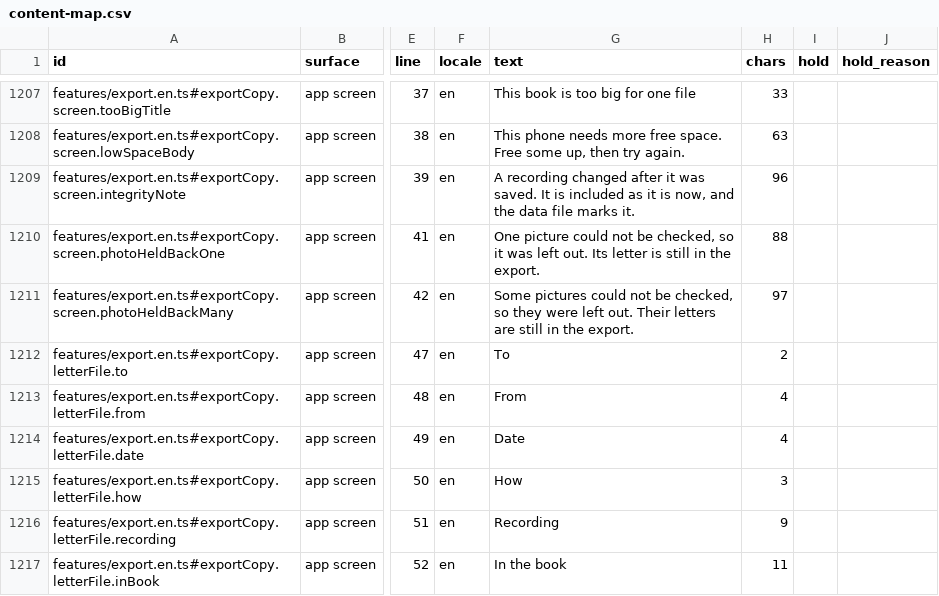
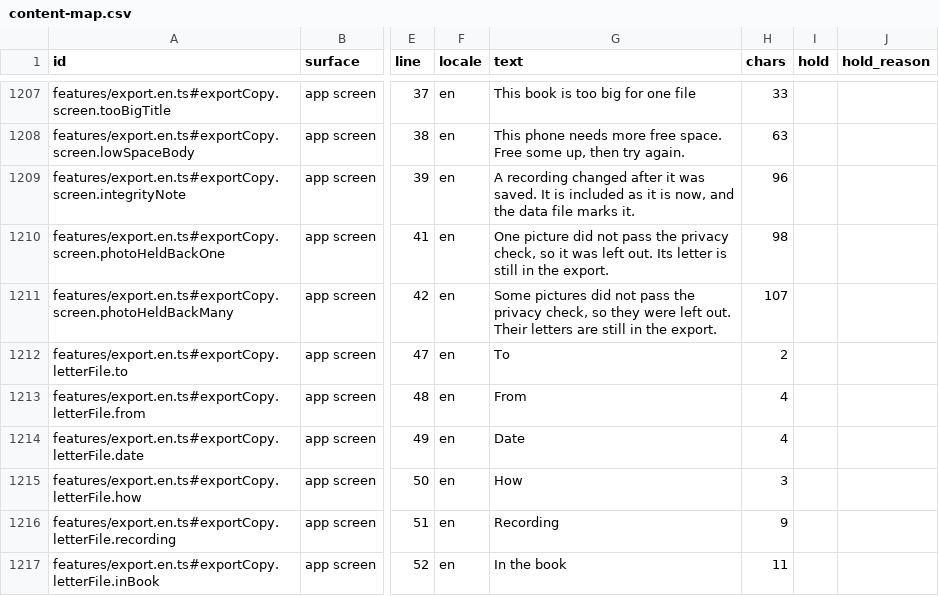
Before and after one commit to thesaurabhpareek/earlyletters, a CSV file: docs/content/map/content-map.csv, drawn as a sheet; only a part is shown, gaps mark what is left out; the diff names each change by its address in the sheet, - before the commit and + after, or states it on an @@ line.

```diff
--- a/docs/content/map/content-map.csv
+++ b/docs/content/map/content-map.csv
-G1210 (text): One picture could not be checked, so it…
+G1210 (text): One picture did not pass the privacy check, so it…
-H1210 (chars): 88
+H1210 (chars): 98
-G1211 (text): Some pictures could not be checked, so they…
+G1211 (text): Some pictures did not pass the privacy check, so they…
-H1211 (chars): 97
+H1211 (chars): 107
```
Also changed, not shown: 4 other files.
